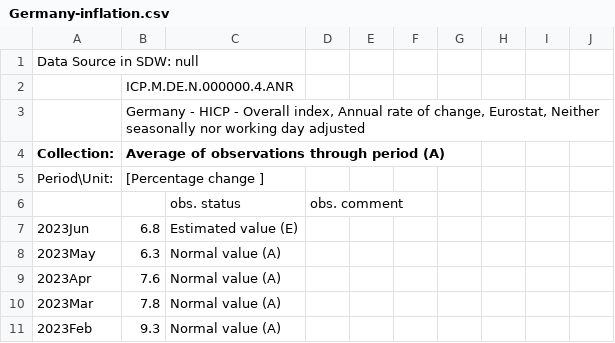
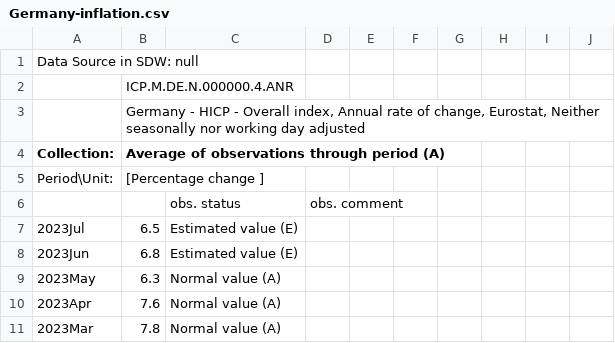
Before and after one commit to devpra1999/TP-IRP-for-Euro-Area, a CSV file: R Scripts/Data_Files/Germany-inflation.csv, drawn as a sheet; only a part is shown; the shorter side is filled out with more unchanged rows.

```diff
--- a/R Scripts/Data_Files/Germany-inflation.csv
+++ b/R Scripts/Data_Files/Germany-inflation.csv
@@ -6,2 +6,3 @@ Period\Unit:,[Percentage change ]
 ,,obs. status,obs. comment
+2023Jul,6.5,Estimated value (E),
 2023Jun,6.8,Estimated value (E),
```
Also changed, not shown: R Scripts/Data_Files/12-months.csv, R Scripts/Data_Files/3-months.csv, 50 other files.
